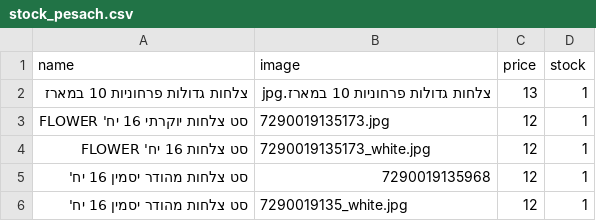
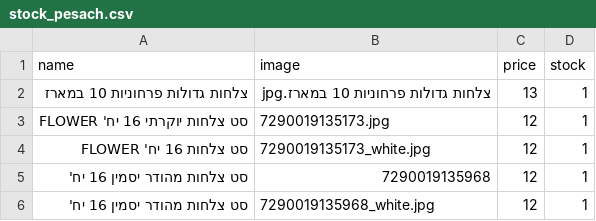
Before and after one commit to falulfa2711/upstock, a CSV file: stock_pesach.csv, drawn as a sheet.

Commit message:
Update stock_pesach.csv

```diff
--- a/stock_pesach.csv
+++ b/stock_pesach.csv
@@ -5,2 +5,2 @@ name,image,price,stock
 סט צלחות מהודר יסמין 16 יח',7290019135968,12,1
-סט צלחות מהודר יסמין 16 יח',7290019135_white.jpg,12,1
+סט צלחות מהודר יסמין 16 יח',7290019135968_white.jpg,12,1
```
